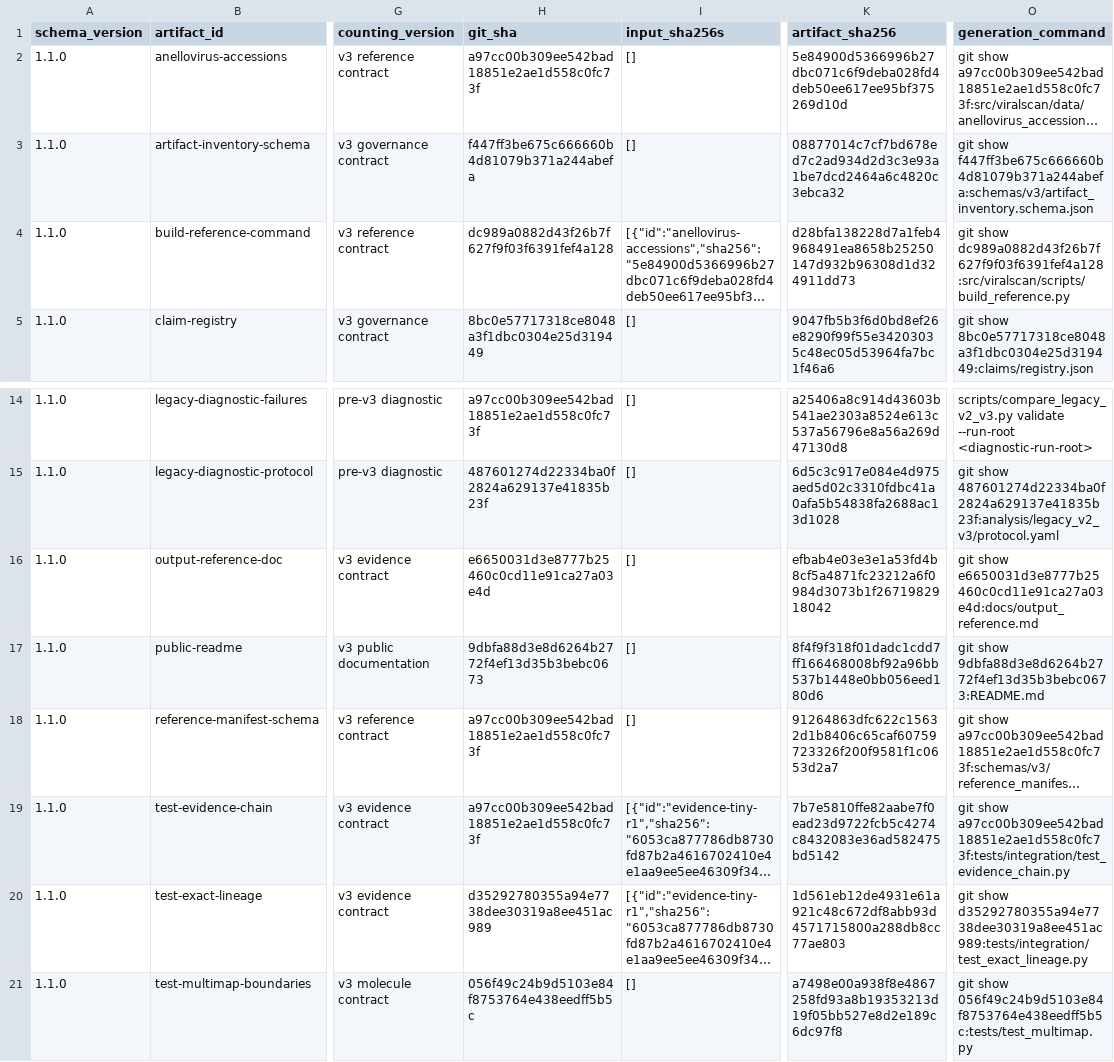
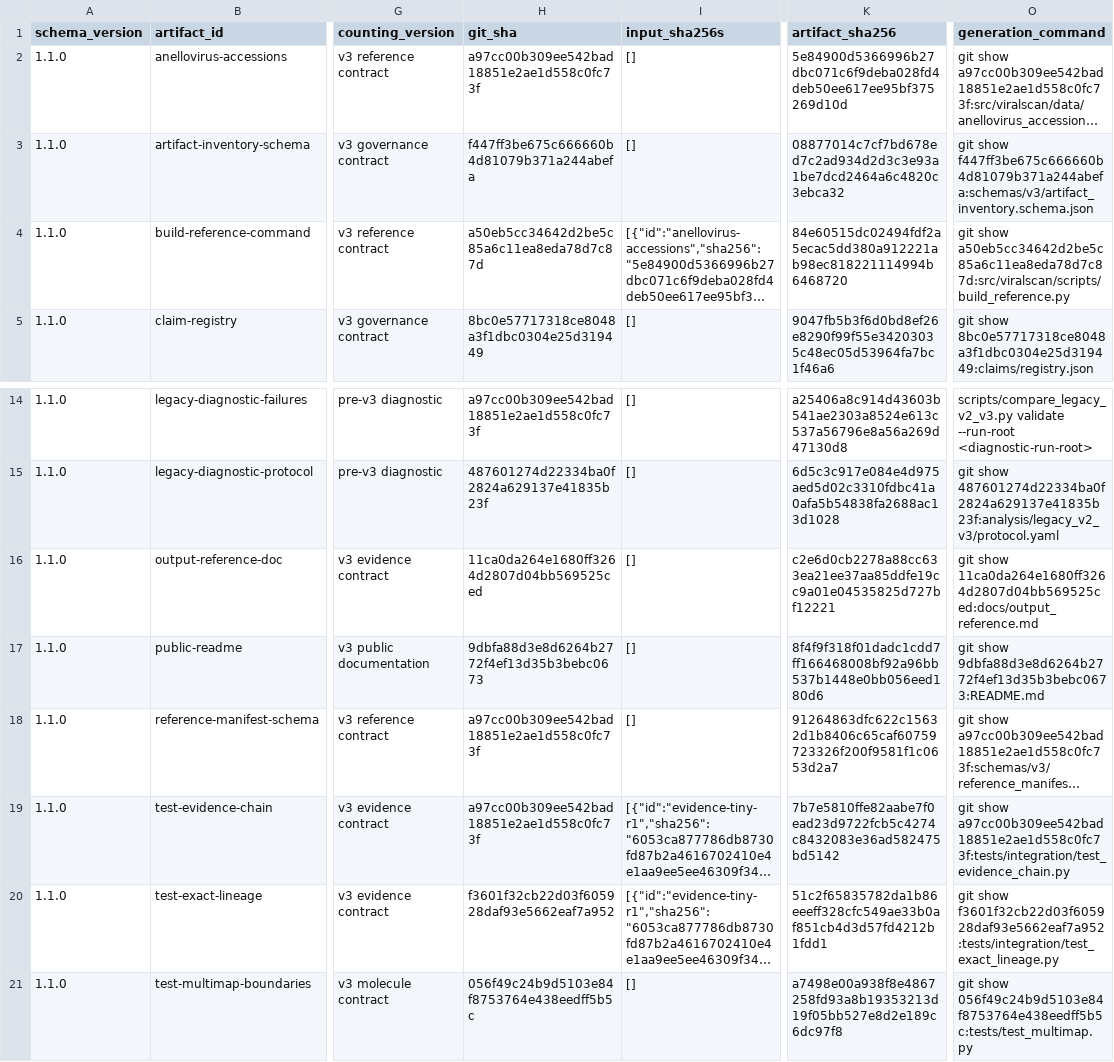
Before and after one commit to mdmanurung/ViralScan-reproducibility, a TSV file: analysis/v3_artifact_inventory.tsv, drawn as a sheet; only a part is shown, gaps mark what is left out; long unchanged cells end in …; the diff names each change by its address in the sheet, - before the commit and + after, or states it on an @@ line.

```diff
--- a/analysis/v3_artifact_inventory.tsv
+++ b/analysis/v3_artifact_inventory.tsv
-H4 (git_sha): dc989a0882d43f26b7f627f9f03f6391fef4a128
+H4 (git_sha): a50eb5cc34642d2be5c85a6c11ea8eda78d7c87d
-K4 (artifact_sha256): d28bfa138228d7a1feb4968491ea8658b25250147d932b96308d1d324911dd73
+K4 (artifact_sha256): 84e60515dc02494fdf2a5ecac5dd380a912221ab98ec818221114994b6468720
-O4 (generation_command): git show dc989a0882d43f26b7f627f9f03f6391fef4a128:src/viralscan/scripts/build_reference.py
+O4 (generation_command): git show a50eb5cc34642d2be5c85a6c11ea8eda78d7c87d:src/viralscan/scripts/build_reference.py
-H16 (git_sha): e6650031d3e8777b25460c0cd11e91ca27a03e4d
+H16 (git_sha): 11ca0da264e1680ff3264d2807d04bb569525ced
-K16 (artifact_sha256): efbab4e03e3e1a53fd4b8cf5a4871fc23212a6f0984d3073b1f2671982918042
+K16 (artifact_sha256): c2e6d0cb2278a88cc633ea21ee37aa85ddfe19cc9a01e04535825d727bf12221
-O16 (generation_command): git show e6650031d3e8777b25460c0cd11e91ca27a03e4d:docs/output_reference.md
+O16 (generation_command): git show 11ca0da264e1680ff3264d2807d04bb569525ced:docs/output_reference.md
-H20 (git_sha): d35292780355a94e7738dee30319a8ee451ac989
+H20 (git_sha): f3601f32cb22d03f605928daf93e5662eaf7a952
-K20 (artifact_sha256): 1d561eb12de4931e61a921c48c672df8abb93d4571715800a288db8cc77ae803
+K20 (artifact_sha256): 51c2f65835782da1b86eeeff328cfc549ae33b0af851cb4d3d57fd4212b1fdd1
-O20 (generation_command): git show d35292780355a94e7738dee30319a8ee451ac989:tests/integration/test_exact_lineage.py
+O20 (generation_command): git show f3601f32cb22d03f605928daf93e5662eaf7a952:tests/integration/test_exact_lineage.py
```
Also changed, not shown: 1 other file.
